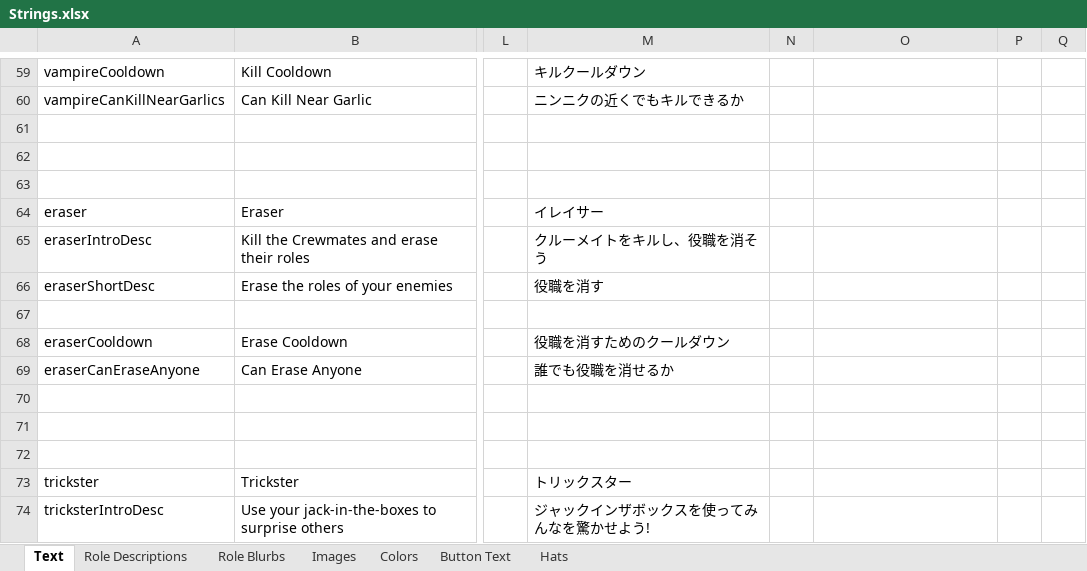
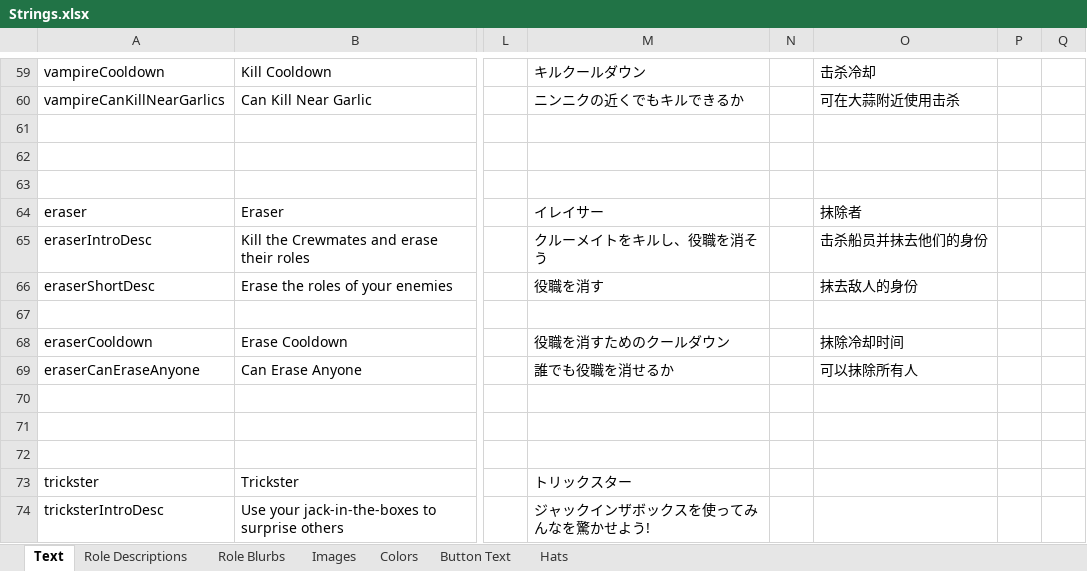
Before and after one commit to dabao40/TheOtherRolesGMIA, an Excel workbook: Strings.xlsx, sheet Text, drawn as a sheet; only a part is shown, gaps mark what is left out; values as stored, in another font and other column widths than the file's, no borders; the diff covers the shown part only; the diff names each change by its address in the sheet, - before the commit and + after, or states it on an @@ line.

```diff
--- a/Strings.xlsx (sheet Text)
+++ b/Strings.xlsx (sheet Text)
-O59: (empty)
+O59: 击杀冷却
-O60: (empty)
+O60: 可在大蒜附近使用击杀
-O64: (empty)
+O64: 抹除者
-O65: (empty)
+O65: 击杀船员并抹去他们的身份
-O66: (empty)
+O66: 抹去敌人的身份
-O68: (empty)
+O68: 抹除冷却时间
-O69: (empty)
+O69: 可以抹除所有人
```
Also changed, not shown: 39 edited cells elsewhere in this sheet.
